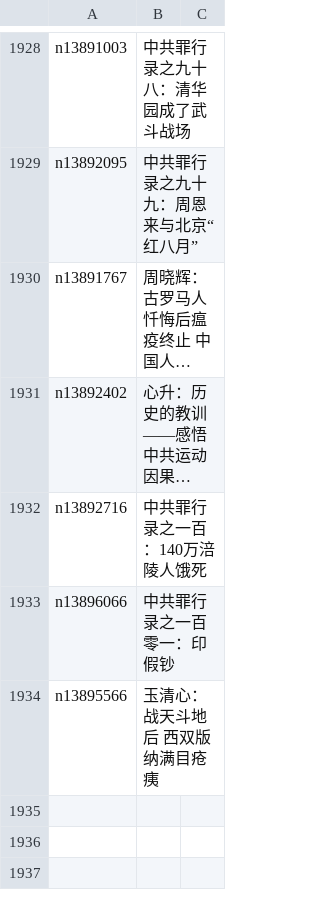
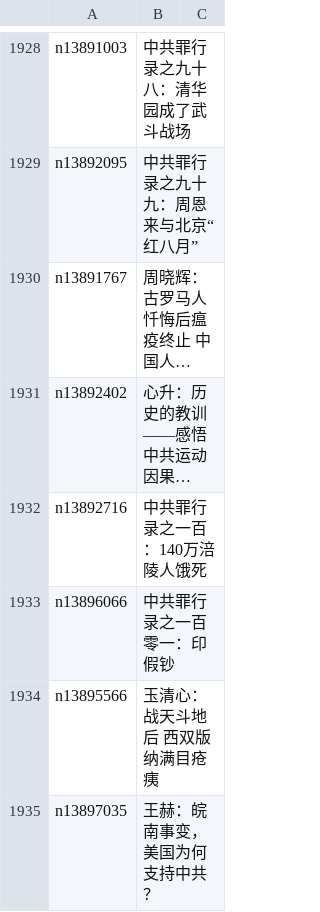
Before and after one commit to epic-marker/epoch-comment, a CSV file: indexes/nsc1028.csv, drawn as a sheet; only a part is shown, gaps mark what is left out; long unchanged cells end in …; the diff names each change by its address in the sheet, - before the commit and + after, or states it on an @@ line.

```diff
--- a/indexes/nsc1028.csv
+++ b/indexes/nsc1028.csv
+row 1935: n13897035 | 王赫：皖南事变，美国为何支持中共？
```
Also changed, not shown: indexes/nsc1025.csv, indexes/nsc993.csv, 24 other files.
